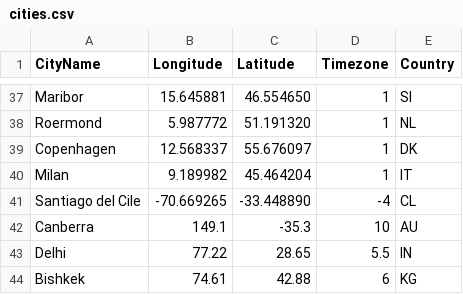
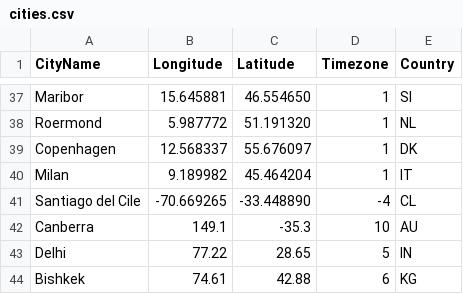
Before and after one commit to n-kb/weathercontext, a CSV file: data/cities.csv, drawn as a sheet; only a part is shown, gaps mark what is left out.

Commit message:
only int in timezones

```diff
--- a/data/cities.csv
+++ b/data/cities.csv
@@ -42,3 +42,3 @@ Santiago del Cile,-70.669265,-33.448890,-4,CL
 Canberra,149.1,-35.3,10,AU
-Delhi,77.22,28.65,5.5,IN
+Delhi,77.22,28.65,5,IN
 Bishkek,74.61,42.88,6,KG
```
